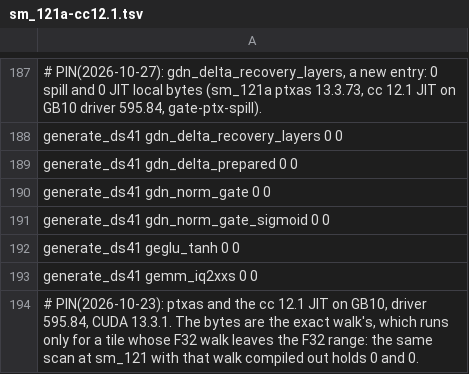
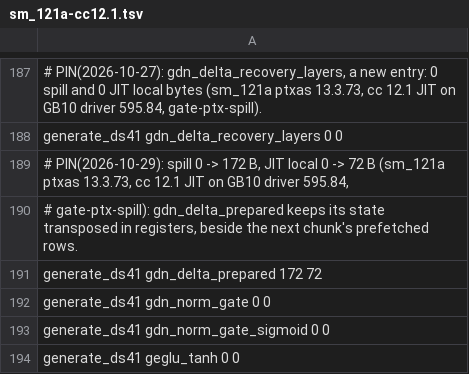
Before and after one commit to juliankang4/bloomery, a TSV file: tools/ref/ptx-shapes/sm_121a-cc12.1.tsv, drawn as a sheet; only a part is shown, gaps mark what is left out; the shorter side is filled out with more unchanged rows; the diff names each change by its address in the sheet, - before the commit and + after, or states it on an @@ line.

Commit message:
gpu: gdn_delta_prepared keeps its state transposed, so each product's accumulator is the next one's A operand

```diff
--- a/tools/ref/ptx-shapes/sm_121a-cc12.1.tsv
+++ b/tools/ref/ptx-shapes/sm_121a-cc12.1.tsv
-A189: generate_ds41 gdn_delta_prepared 0 0
+A189: # PIN(2026-10-29): spill 0 -> 172 B, JIT local 0 -> 72 B (sm_121a ptxas 13.3.73, cc 12.1 JIT on GB10 driver 595.84,
+row 190: # gate-ptx-spill): gdn_delta_prepared keeps its state transposed in registers, beside the next chunk's prefetched rows.
+row 191: generate_ds41 gdn_delta_prepared 172 72
```
Also changed, not shown: 3 other files.
